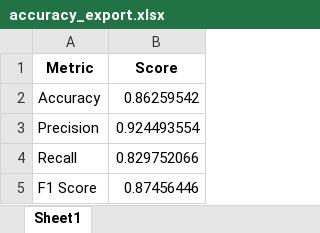
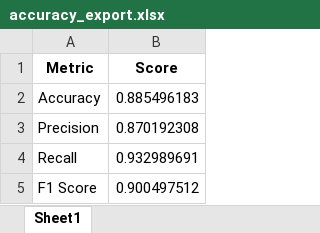
Before and after one commit to Dandata0101/mbs-Stock-signal-project, an Excel workbook: 01-data/accuracy_export.xlsx, sheet Sheet1, drawn as a sheet; values as stored, in another font and other column widths than the file's, no borders; the diff names each change by its address in the sheet, - before the commit and + after, or states it on an @@ line.

```diff
--- a/01-data/accuracy_export.xlsx (sheet Sheet1)
+++ b/01-data/accuracy_export.xlsx (sheet Sheet1)
-B2 (Score): 0.86259542
+B2 (Score): 0.885496183
-B3 (Score): 0.924493554
+B3 (Score): 0.870192308
-B4 (Score): 0.829752066
+B4 (Score): 0.932989691
-B5 (Score): 0.87456446
+B5 (Score): 0.900497512
```
Also changed, not shown: 01-data/feature_export.xlsx, 01-data/test_export.xlsx, 5 other files.
